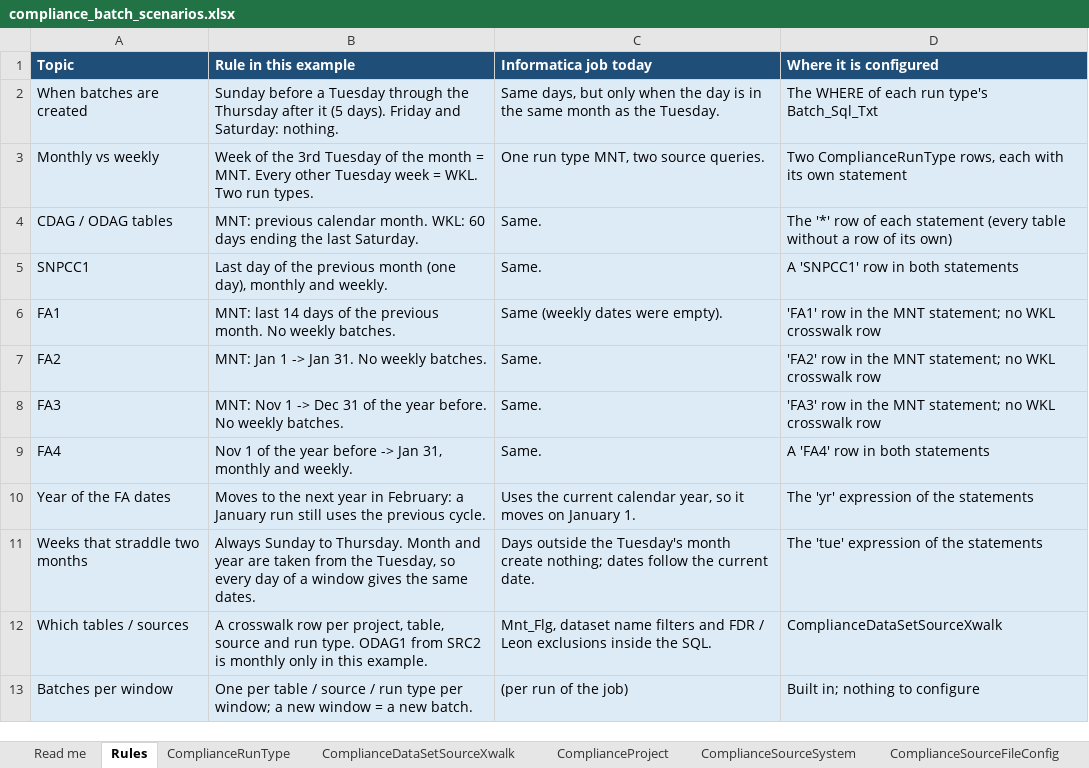
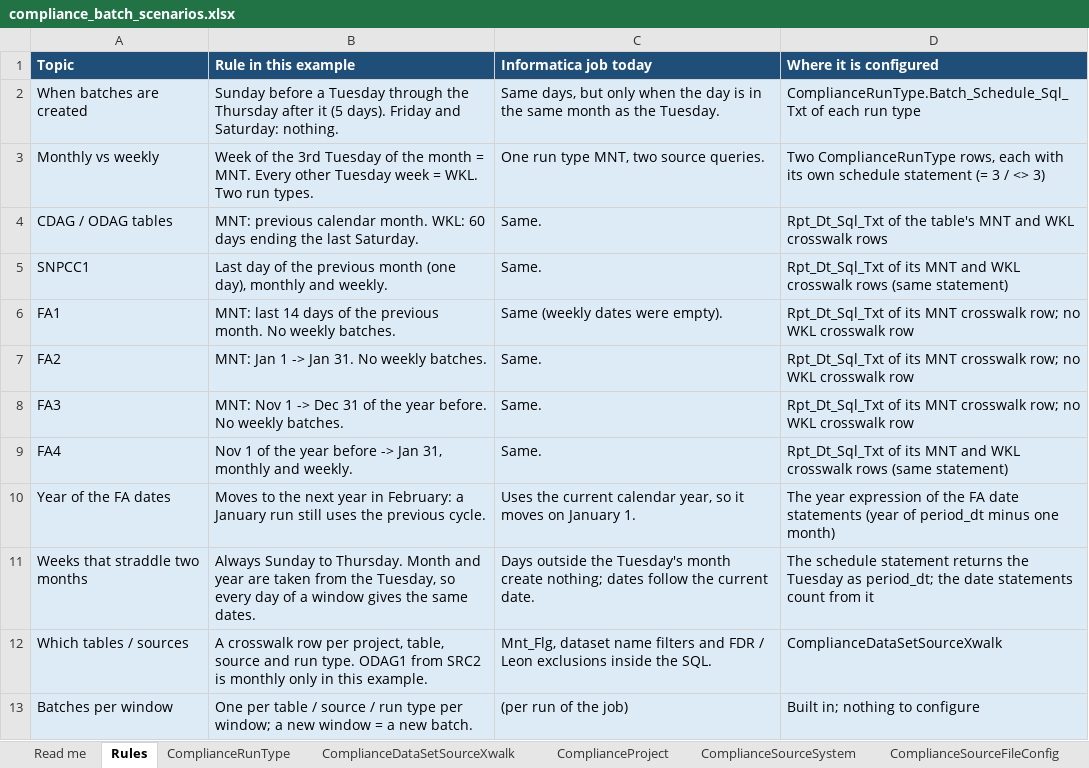
Before and after one commit to trinathgundavaram/framework, an Excel workbook: airflow/compliance_framework/examples/compliance_batch_scenarios.xlsx, sheet Rules, drawn as a sheet; values as stored, in another font and other column widths than the file's, no borders; the diff names each change by its address in the sheet, - before the commit and + after, or states it on an @@ line.

```diff
--- a/airflow/compliance_framework/examples/compliance_batch_scenarios.xlsx (sheet Rules)
+++ b/airflow/compliance_framework/examples/compliance_batch_scenarios.xlsx (sheet Rules)
-D2 (Where it is configured): The WHERE of each run type's Batch_Sql_Txt
+D2 (Where it is configured): ComplianceRunType.Batch_Schedule_Sql_Txt of each run type
-D3 (Where it is configured): …its own statement
+D3 (Where it is configured): …its own schedule statement (= 3 / <> 3)
-D4 (Where it is configured): The '*' row of each statement (every table without a row of its own)
+D4 (Where it is configured): Rpt_Dt_Sql_Txt of the table's MNT and WKL crosswalk rows
-D5 (Where it is configured): A 'SNPCC1' row in both statements
+D5 (Where it is configured): Rpt_Dt_Sql_Txt of its MNT and WKL crosswalk rows (same statement)
-D6 (Where it is configured): 'FA1' row in the MNT statement; no WKL…
+D6 (Where it is configured): Rpt_Dt_Sql_Txt of its MNT crosswalk row; no WKL…
-D7 (Where it is configured): 'FA2' row in the MNT statement; no WKL…
+D7 (Where it is configured): Rpt_Dt_Sql_Txt of its MNT crosswalk row; no WKL…
-D8 (Where it is configured): 'FA3' row in the MNT statement; no WKL…
+D8 (Where it is configured): Rpt_Dt_Sql_Txt of its MNT crosswalk row; no WKL…
-D9 (Where it is configured): A 'FA4' row in both statements
+D9 (Where it is configured): Rpt_Dt_Sql_Txt of its MNT and WKL crosswalk rows (same statement)
-D10 (Where it is configured): The 'yr' expression of the statements
+D10 (Where it is configured): The year expression of the FA date statements (year of period_dt minus one month)
-D11 (Where it is configured): The 'tue' expression of the statements
+D11 (Where it is configured): The schedule statement returns the Tuesday as period_dt; the date statements count from it
```
Also changed, not shown: sheet SQL reference, sheet Read me, sheet ComplianceDataSetSourceXwalk, sheet ComplianceRunType, other sheet tabs, 22 other files.
